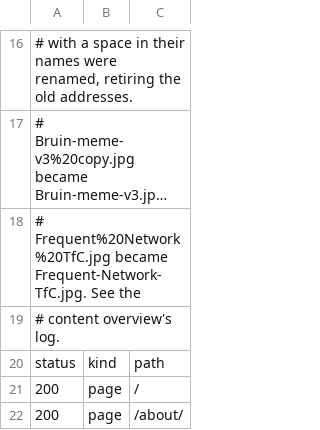
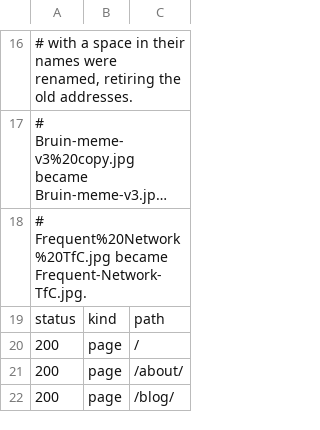
Before and after one commit to klepas/bruins-site, a TSV file: _scripts/live-url-inventory.tsv, drawn as a sheet; only a part is shown, gaps mark what is left out; the shorter side is filled out with more unchanged rows; long unchanged cells end in …; the diff names each change by its address in the sheet, - before the commit and + after, or states it on an @@ line.

```diff
--- a/_scripts/live-url-inventory.tsv
+++ b/_scripts/live-url-inventory.tsv
-A18: …became Frequent-Network-TfC.jpg. See the
+A18: …became Frequent-Network-TfC.jpg.
-row 19: # content overview's log.
```
Also changed, not shown: 2 other files.
